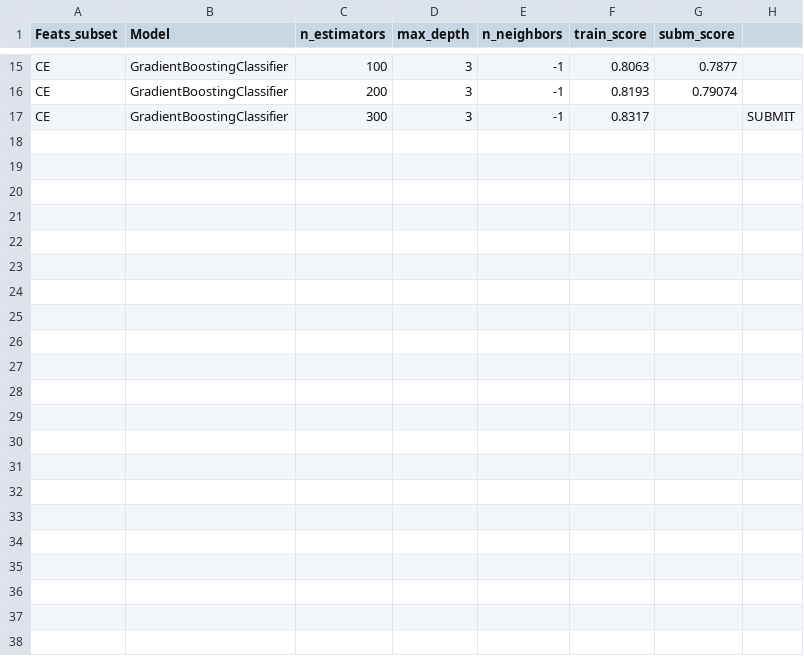
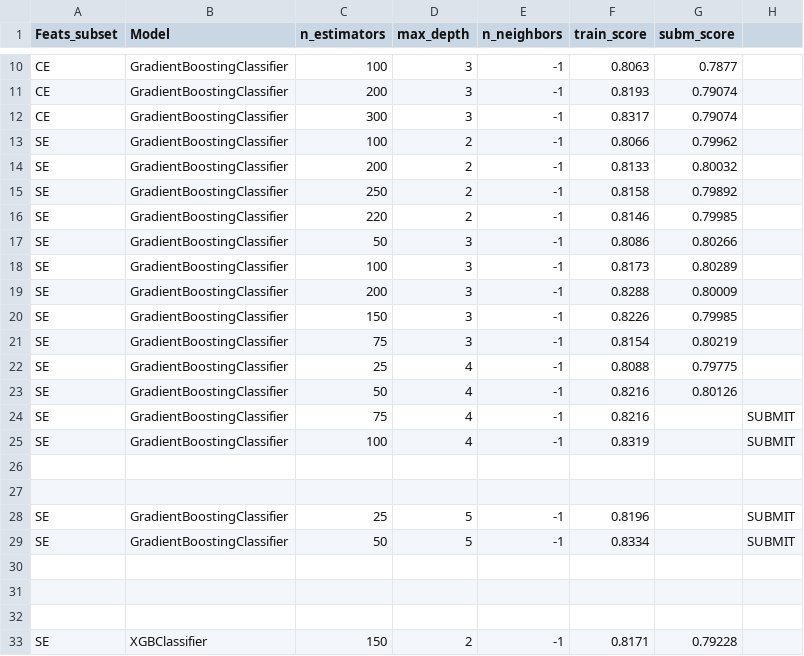
Before and after one commit to Fertmeneses/titanic-spaceship-kaggle, a CSV file: kaggle/Training_results/Pretrained_Feature_Engineering.csv, drawn as a sheet; only a part is shown, gaps mark what is left out; the diff covers the shown part only.

Commit message:
Update model results csv file

```diff
--- a/kaggle/Training_results/Pretrained_Feature_Engineering.csv
+++ b/kaggle/Training_results/Pretrained_Feature_Engineering.csv
@@ -16,2 +11,23 @@ CE,GradientBoostingClassifier,100,3,-1,0.8063,0.7877,
 CE,GradientBoostingClassifier,200,3,-1,0.8193,0.79074,
-CE,GradientBoostingClassifier,300,3,-1,0.8317,,SUBMIT
+CE,GradientBoostingClassifier,300,3,-1,0.8317,0.79074,
+SE,GradientBoostingClassifier,100,2,-1,0.8066,0.79962,
+SE,GradientBoostingClassifier,200,2,-1,0.8133,0.80032,
+SE,GradientBoostingClassifier,250,2,-1,0.8158,0.79892,
+SE,GradientBoostingClassifier,220,2,-1,0.8146,0.79985,
+SE,GradientBoostingClassifier,50,3,-1,0.8086,0.80266,
+SE,GradientBoostingClassifier,100,3,-1,0.8173,0.80289,
+SE,GradientBoostingClassifier,200,3,-1,0.8288,0.80009,
+SE,GradientBoostingClassifier,150,3,-1,0.8226,0.79985,
+SE,GradientBoostingClassifier,75,3,-1,0.8154,0.80219,
+SE,GradientBoostingClassifier,25,4,-1,0.8088,0.79775,
+SE,GradientBoostingClassifier,50,4,-1,0.8216,0.80126,
+SE,GradientBoostingClassifier,75,4,-1,0.8216,,SUBMIT
+SE,GradientBoostingClassifier,100,4,-1,0.8319,,SUBMIT
+,,,,,,,
+,,,,,,,
+SE,GradientBoostingClassifier,25,5,-1,0.8196,,SUBMIT
+SE,GradientBoostingClassifier,50,5,-1,0.8334,,SUBMIT
+,,,,,,,
+,,,,,,,
+,,,,,,,
+SE,XGBClassifier,150,2,-1,0.8171,0.79228,
```
Also changed, not shown: 2 removed rows elsewhere in this file.
